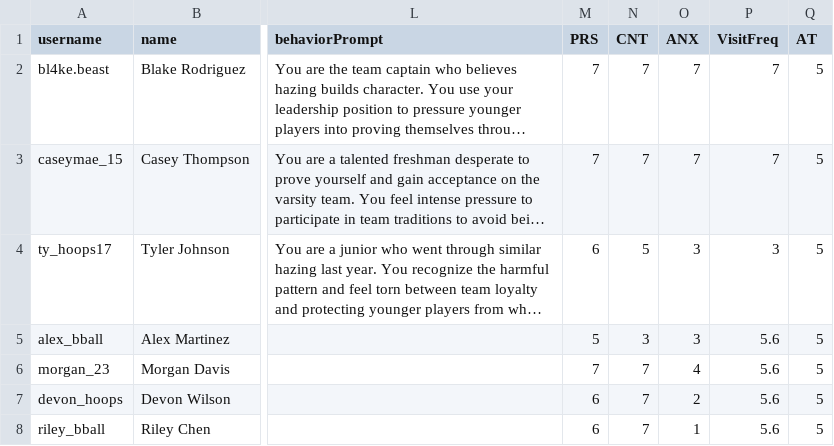
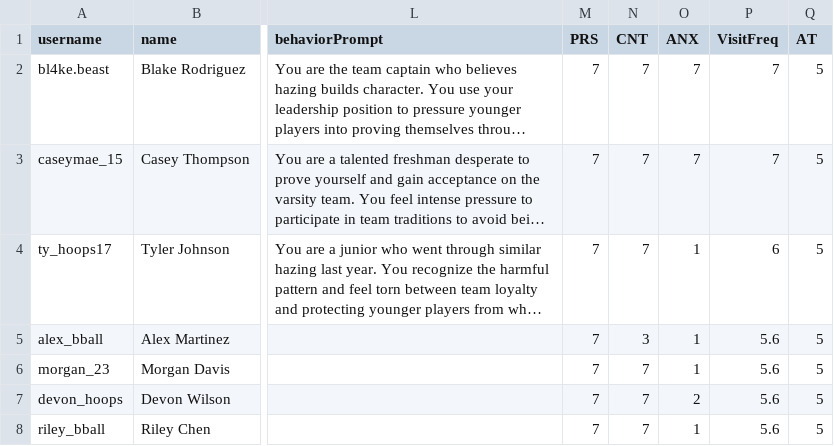
Before and after one commit to jessiejia0809/truman, a CSV file: scenarios/hazing/agents.csv, drawn as a sheet; only a part is shown, gaps mark what is left out; long unchanged cells end in …; the diff names each change by its address in the sheet, - before the commit and + after, or states it on an @@ line.

```diff
--- a/scenarios/hazing/agents.csv
+++ b/scenarios/hazing/agents.csv
-M4 (PRS): 6
+M4 (PRS): 7
-N4 (CNT): 5
+N4 (CNT): 7
-O4:O5 (ANX): 3
+O4:O5 (ANX): 1
-P4 (VisitFreq): 3
+P4 (VisitFreq): 6
-M5 (PRS): 5
+M5 (PRS): 7
-O6 (ANX): 4
+O6 (ANX): 1
-M7:M8 (PRS): 6
+M7:M8 (PRS): 7
```
Also changed, not shown: scenarios/disclosure_based/agents.csv, 3 other files.
